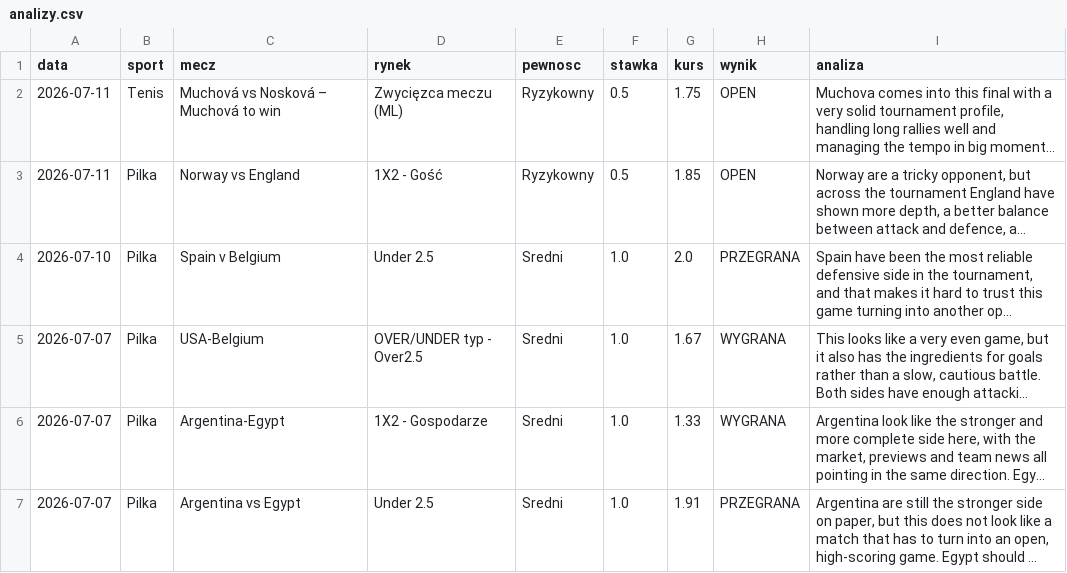
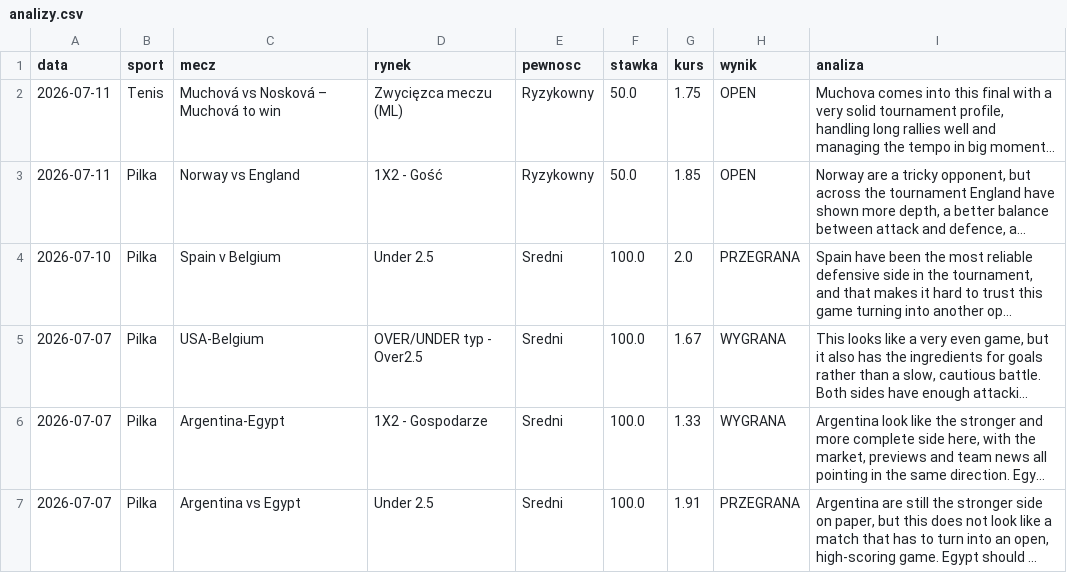
Before and after one commit to Maruha3000/kupony-dashboard, a CSV file: analizy.csv, drawn as a sheet; long unchanged cells end in …; the diff names each change by its address in the sheet, - before the commit and + after, or states it on an @@ line.

Commit message:
Migracja stawek x100

```diff
--- a/analizy.csv
+++ b/analizy.csv
-F2:F3 (stawka): 0.5
+F2:F3 (stawka): 50.0
-F4:F7 (stawka): 1.0
+F4:F7 (stawka): 100.0
```
